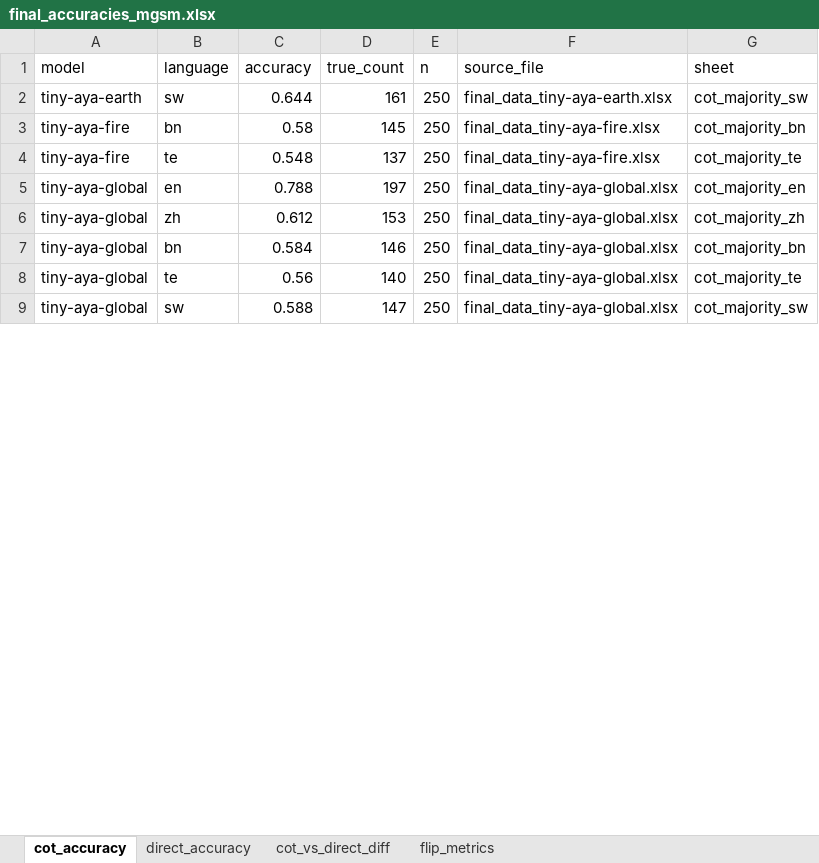
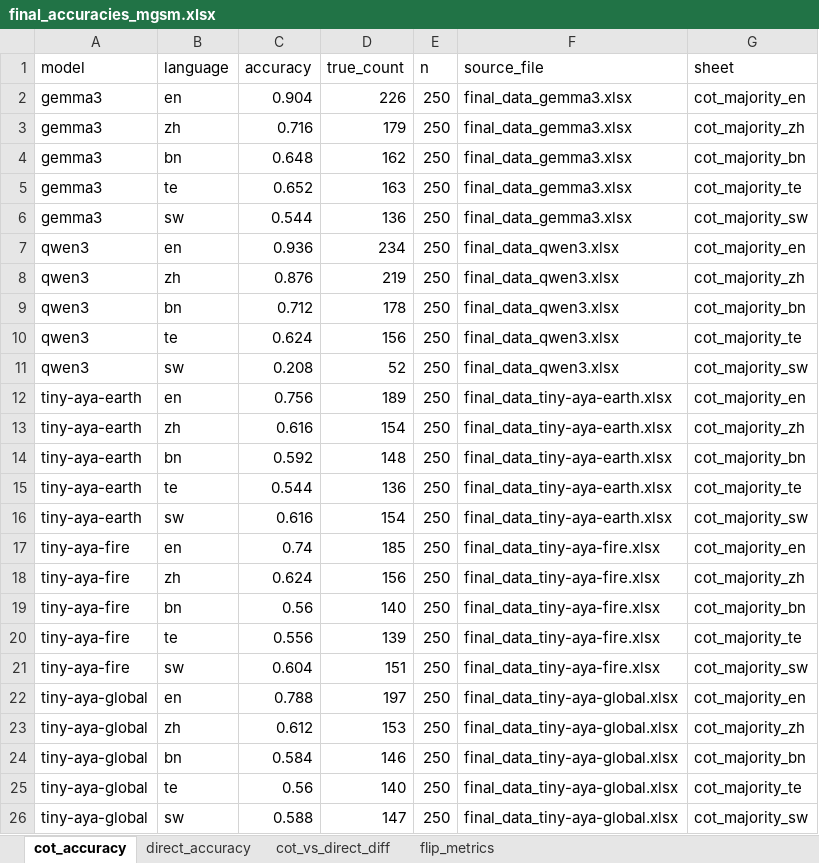
Before and after one commit to yarrap/multi_lingual_cot_faithfulness, an Excel workbook: results/hypothesis_1/mgsm/final_accuracies_mgsm.xlsx, sheet cot_accuracy, drawn as a sheet; only a part is shown; values as stored, in another font and other column widths than the file's, no borders; addresses are those after the commit; the diff covers the shown part only; the diff names each change by its address in the sheet, - before the commit and + after, or states it on an @@ line.

Commit message:
mmlu full data run results for tiny aya global

```diff
--- a/results/hypothesis_1/mgsm/final_accuracies_mgsm.xlsx (sheet cot_accuracy)
+++ b/results/hypothesis_1/mgsm/final_accuracies_mgsm.xlsx (sheet cot_accuracy)
+row 2: gemma3 | en | 0.904 | 226 | 250 | final_data_gemma3.xlsx | cot_majority_en
+row 3: gemma3 | zh | 0.716 | 179 | 250 | final_data_gemma3.xlsx | cot_majority_zh
+row 4: gemma3 | bn | 0.648 | 162 | 250 | final_data_gemma3.xlsx | cot_majority_bn
+row 5: gemma3 | te | 0.652 | 163 | 250 | final_data_gemma3.xlsx | cot_majority_te
+row 6: gemma3 | sw | 0.544 | 136 | 250 | final_data_gemma3.xlsx | cot_majority_sw
+row 7: qwen3 | en | 0.936 | 234 | 250 | final_data_qwen3.xlsx | cot_majority_en
+row 8: qwen3 | zh | 0.876 | 219 | 250 | final_data_qwen3.xlsx | cot_majority_zh
+row 9: qwen3 | bn | 0.712 | 178 | 250 | final_data_qwen3.xlsx | cot_majority_bn
+row 10: qwen3 | te | 0.624 | 156 | 250 | final_data_qwen3.xlsx | cot_majority_te
+row 11: qwen3 | sw | 0.208 | 52 | 250 | final_data_qwen3.xlsx | cot_majority_sw
+row 12: tiny-aya-earth | en | 0.756 | 189 | 250 | final_data_tiny-aya-earth.xlsx | cot_majority_en
+row 13: tiny-aya-earth | zh | 0.616 | 154 | 250 | final_data_tiny-aya-earth.xlsx | cot_majority_zh
+row 14: tiny-aya-earth | bn | 0.592 | 148 | 250 | final_data_tiny-aya-earth.xlsx | cot_majority_bn
+row 15: tiny-aya-earth | te | 0.544 | 136 | 250 | final_data_tiny-aya-earth.xlsx | cot_majority_te
-C16 (accuracy): 0.644
+C16 (accuracy): 0.616
-D16 (true_count): 161
+D16 (true_count): 154
+row 17: tiny-aya-fire | en | 0.74 | 185 | 250 | final_data_tiny-aya-fire.xlsx | cot_majority_en
+row 18: tiny-aya-fire | zh | 0.624 | 156 | 250 | final_data_tiny-aya-fire.xlsx | cot_majority_zh
-C19 (accuracy): 0.58
+C19 (accuracy): 0.56
-D19 (true_count): 145
+D19 (true_count): 140
-C20 (accuracy): 0.548
+C20 (accuracy): 0.556
-D20 (true_count): 137
+D20 (true_count): 139
+row 21: tiny-aya-fire | sw | 0.604 | 151 | 250 | final_data_tiny-aya-fire.xlsx | cot_majority_sw
```
Also changed, not shown: 4 added rows and 2 edited cells elsewhere in this sheet, sheet flip_metrics, sheet direct_accuracy, sheet cot_vs_direct_diff, 33 other files.
